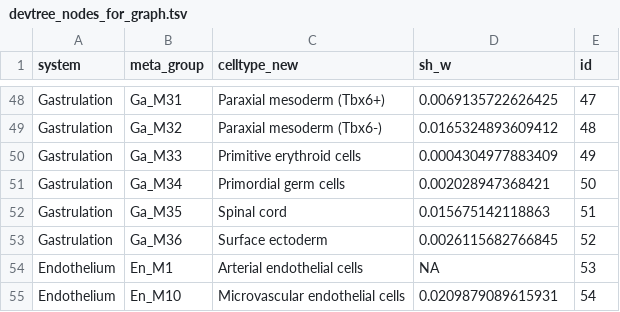
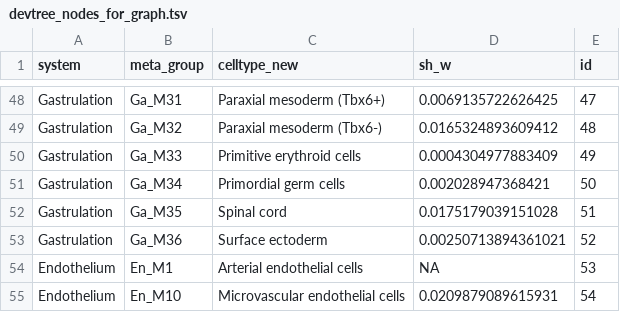
Before and after one commit to chrislowzhengxi/devtree-seacells, a TSV file: results/ucell/tree/devtree_nodes_for_graph.tsv, drawn as a sheet; only a part is shown, gaps mark what is left out; the diff covers the shown part only.

```diff
--- a/results/ucell/tree/devtree_nodes_for_graph.tsv
+++ b/results/ucell/tree/devtree_nodes_for_graph.tsv
@@ -51,4 +51,4 @@ Gastrulation	Ga_M33	Primitive erythroid cells	0.0004304977883409	49
 Gastrulation	Ga_M34	Primordial germ cells	0.002028947368421	50
-Gastrulation	Ga_M35	Spinal cord	0.015675142118863	51
-Gastrulation	Ga_M36	Surface ectoderm	0.0026115682766845	52
+Gastrulation	Ga_M35	Spinal cord	0.0175179039151028	51
+Gastrulation	Ga_M36	Surface ectoderm	0.00250713894361021	52
 Endothelium	En_M1	Arterial endothelial cells	NA	53
```
Also changed, not shown: 13 edited cells elsewhere in this file, results/ucell/tree/devtree_edges_for_graph.tsv, 31 other files.
